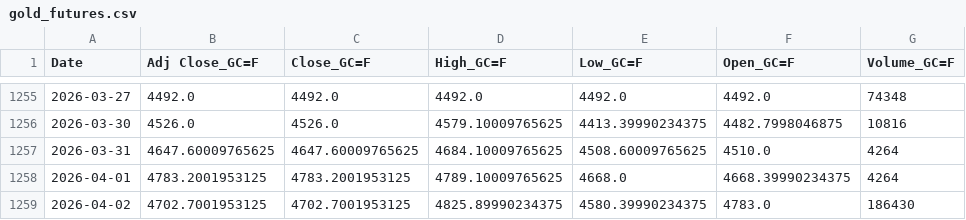
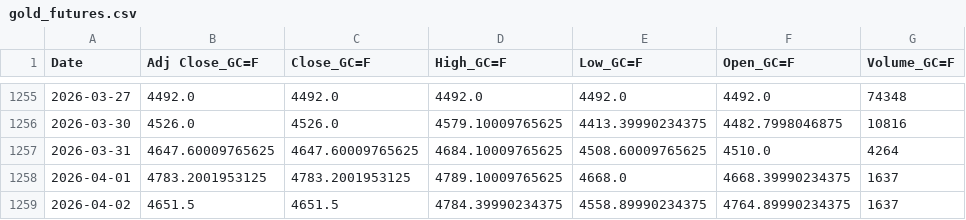
Before and after one commit to patricxie/precious-metal-premium-strategy, a CSV file: extract/data/gold_futures.csv, drawn as a sheet; only a part is shown, gaps mark what is left out.

```diff
--- a/extract/data/gold_futures.csv
+++ b/extract/data/gold_futures.csv
@@ -1257,3 +1257,3 @@ Date,Adj Close_GC=F,Close_GC=F,High_GC=F,Low_GC=F,Open_GC=F,Volume_GC=F
 2026-03-31,4647.60009765625,4647.60009765625,4684.10009765625,4508.60009765625,4510.0,4264
-2026-04-01,4783.2001953125,4783.2001953125,4789.10009765625,4668.0,4668.39990234375,4264
-2026-04-02,4702.7001953125,4702.7001953125,4825.89990234375,4580.39990234375,4783.0,186430
+2026-04-01,4783.2001953125,4783.2001953125,4789.10009765625,4668.0,4668.39990234375,1637
+2026-04-02,4651.5,4651.5,4784.39990234375,4558.89990234375,4764.89990234375,1637
```
Also changed, not shown: extract/data/silver_futures.csv, transform/data/gold_futures_features.csv, 3 other files.
